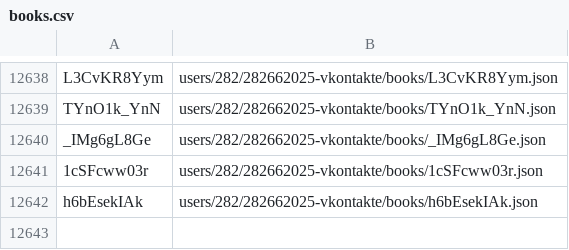
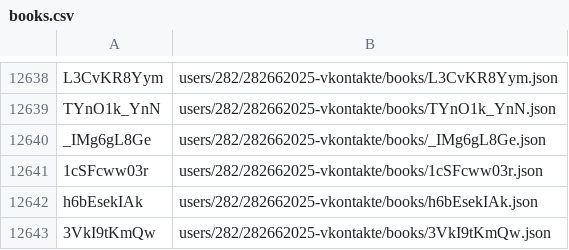
Before and after one commit to knigopis/repo.knigopis.com, a CSV file: books.csv, drawn as a sheet; only a part is shown, gaps mark what is left out; the diff names each change by its address in the sheet, - before the commit and + after, or states it on an @@ line.

Commit message:
Added book 'Библиотека душ. Нет выхода из дома странных детей' by 'Astro'

```diff
--- a/books.csv
+++ b/books.csv
+row 12643: 3VkI9tKmQw | users/282/282662025-vkontakte/books/3VkI9tKmQw.json
```
Also changed, not shown: 6 other files.
